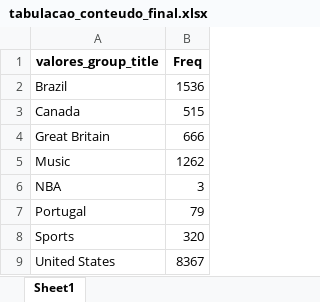
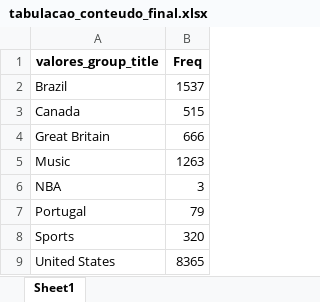
Before and after one commit to tenorioabs/thestreamremainsthesame, an Excel workbook: tabulacao_conteudo_final.xlsx, sheet Sheet1, drawn as a sheet; values as stored, in another font and other column widths than the file's, no borders; the diff names each change by its address in the sheet, - before the commit and + after, or states it on an @@ line.

```diff
--- a/tabulacao_conteudo_final.xlsx (sheet Sheet1)
+++ b/tabulacao_conteudo_final.xlsx (sheet Sheet1)
-B2 (Freq): 1536
+B2 (Freq): 1537
-B5 (Freq): 1262
+B5 (Freq): 1263
-B9 (Freq): 8367
+B9 (Freq): 8365
```
Also changed, not shown: 3 other files.
